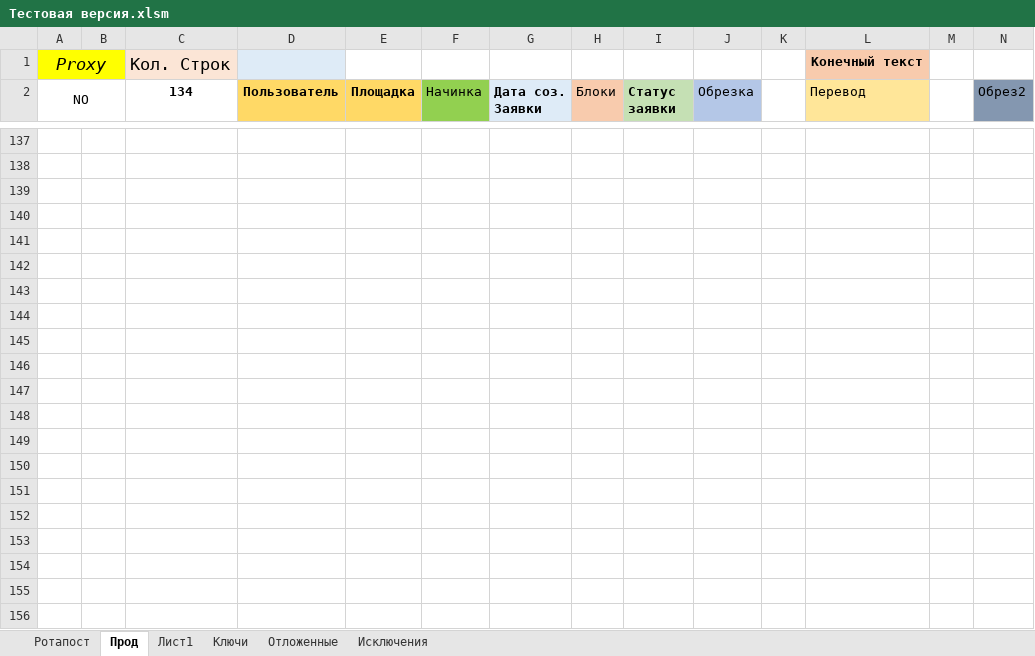
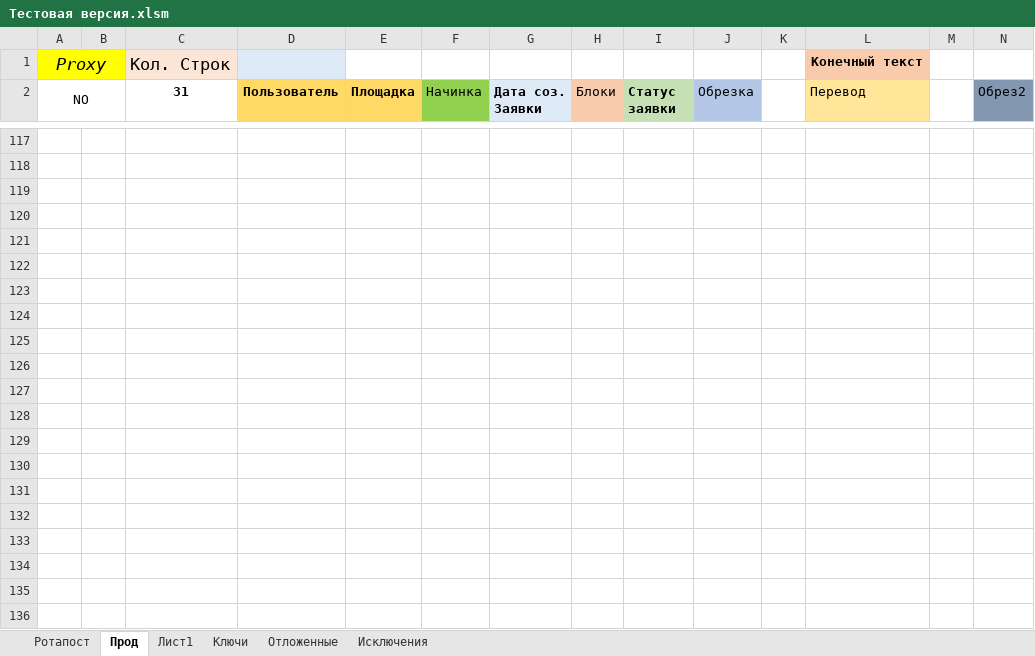
Before and after one commit to Goodron1981/MyMacros-master, an Excel workbook: Тестовая версия.xlsm, sheet Прод, drawn as a sheet; only a part is shown, gaps mark what is left out; the shorter side is filled out with more unchanged rows; values as stored, in another font and other column widths than the file's, no borders; charts and pictures not drawn; rows hold the shown columns only; the diff covers the shown part only; the diff names each change by its address in the sheet, - before the commit and + after, or states it on an @@ line.

```diff
--- a/Тестовая версия.xlsm (sheet Прод)
+++ b/Тестовая версия.xlsm (sheet Прод)
-C2: 134
+C2: 31
+row 117: (empty)
+row 118: (empty)
+row 119: (empty)
+row 120: (empty)
+row 121: (empty)
+row 122: (empty)
+row 123: (empty)
+row 124: (empty)
+row 125: (empty)
+row 126: (empty)
+row 127: (empty)
+row 128: (empty)
+row 129: (empty)
+row 130: (empty)
+row 131: (empty)
+row 132: (empty)
+row 133: (empty)
+row 134: (empty)
```
Also changed, not shown: 96 added rows, 116 removed rows, 2 moved rows, 16 edited cells and cell formats elsewhere in this sheet, sheet Ротапост, sheet Лист1, sheet Ключи, sheet Отложенные, charts or pictures, Test.xlsm.
